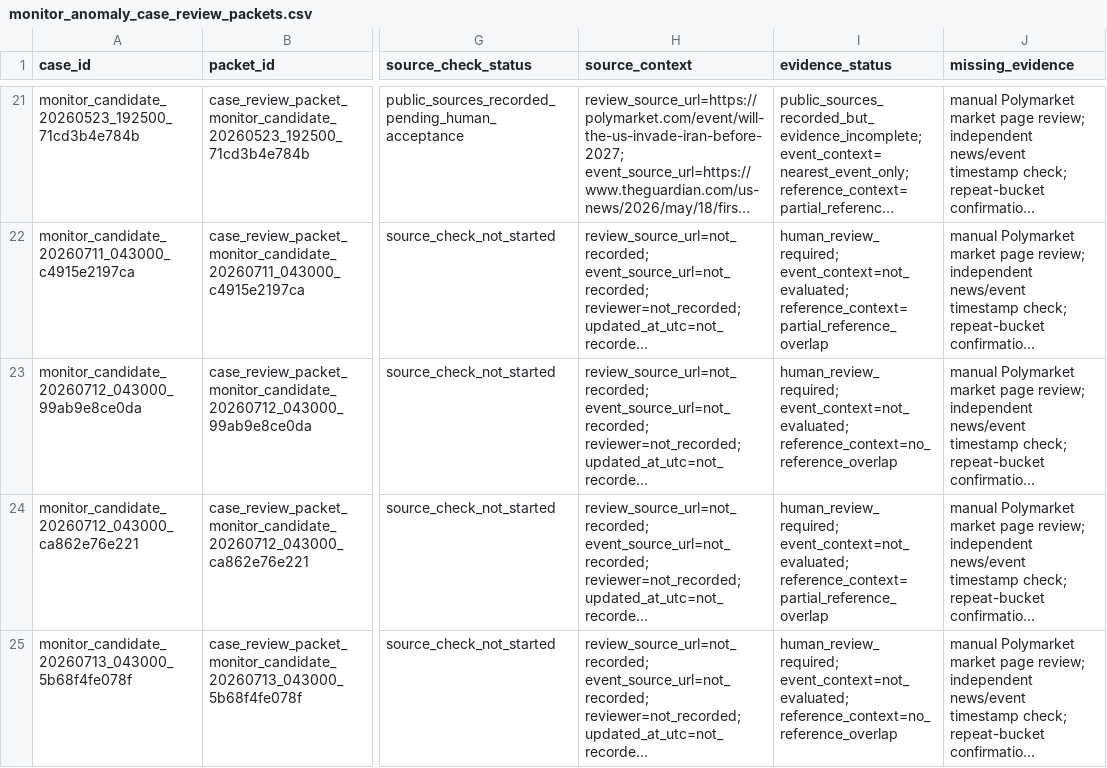
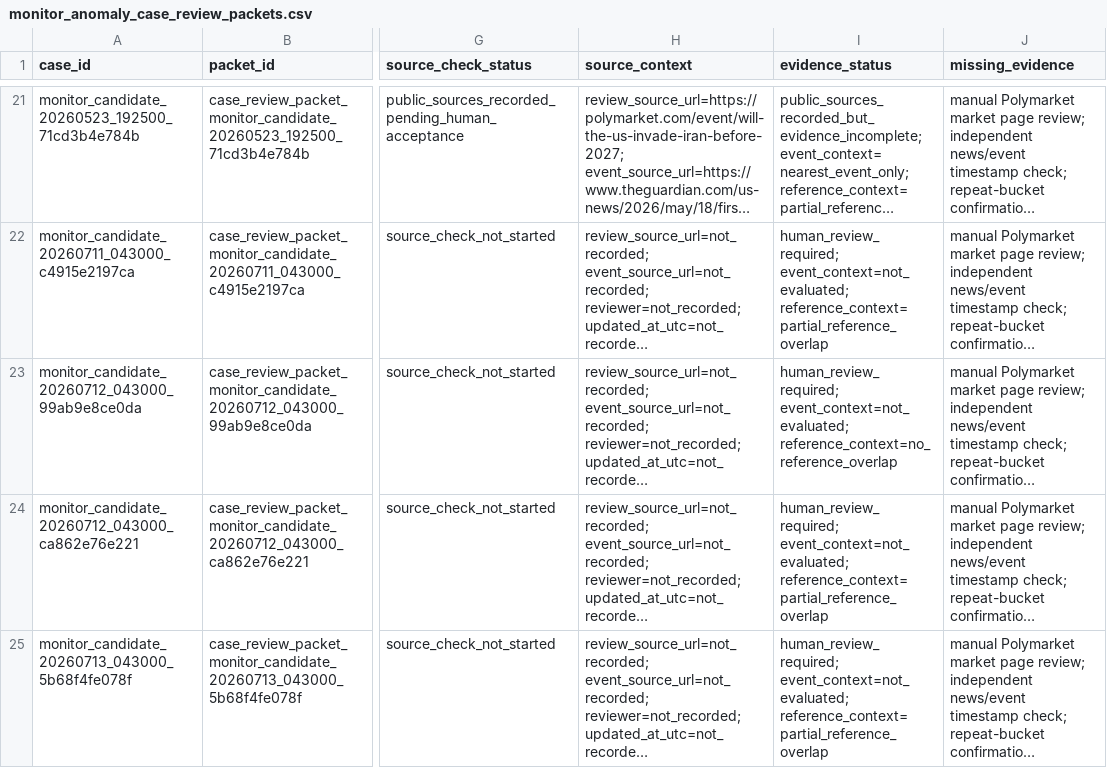
Before and after one commit to Pablozh123/multi-agent-orchestration-informational-efficiency, a CSV file: data/results/monitor_anomaly_case_review_packets.csv, drawn as a sheet; only a part is shown, gaps mark what is left out; long unchanged cells end in …; the diff covers the shown part only; the diff names each change by its address in the sheet, - before the commit and + after, or states it on an @@ line.

```diff
--- a/data/results/monitor_anomaly_case_review_packets.csv
+++ b/data/results/monitor_anomaly_case_review_packets.csv
-I25 (evidence_status): human_review_required; event_context=not_evaluated; reference_context=no_reference_overlap
+I25 (evidence_status): human_review_required; event_context=not_evaluated; reference_context=partial_reference_overlap
```
Also changed, not shown: 1 added row elsewhere in this file, data/results/monitor_anomaly_review_queue.csv, data/results/monitor_candidate_human_review_report.csv, 44 other files.
